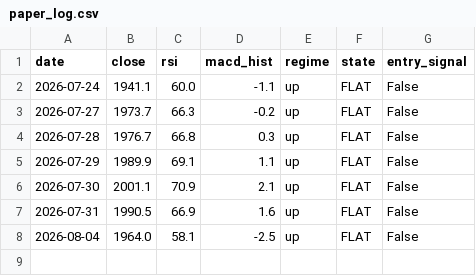
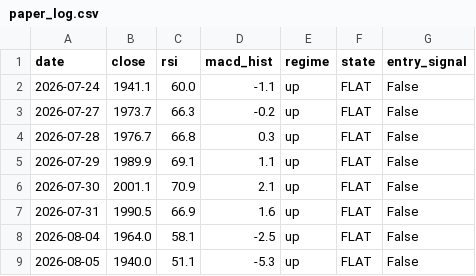
Before and after one commit to crayonshinchantest/Stocktest-2-, a CSV file: output/paper_log.csv, drawn as a sheet.

```diff
--- a/output/paper_log.csv
+++ b/output/paper_log.csv
@@ -8 +8,2 @@ date,close,rsi,macd_hist,regime,state,entry_signal
 2026-08-04,1964.0,58.1,-2.5,up,FLAT,False
+2026-08-05,1940.0,51.1,-5.3,up,FLAT,False
```
